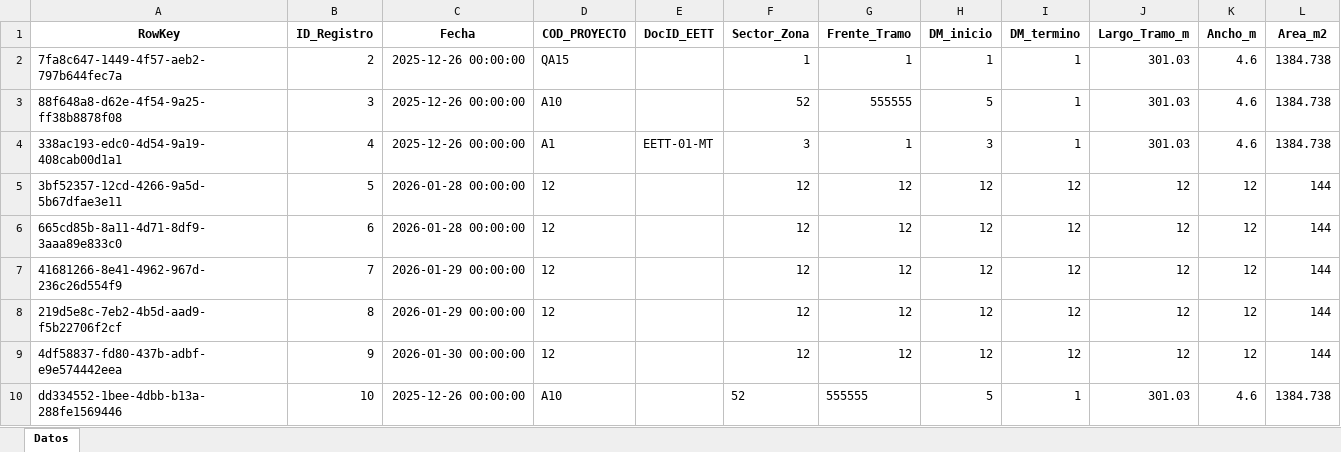
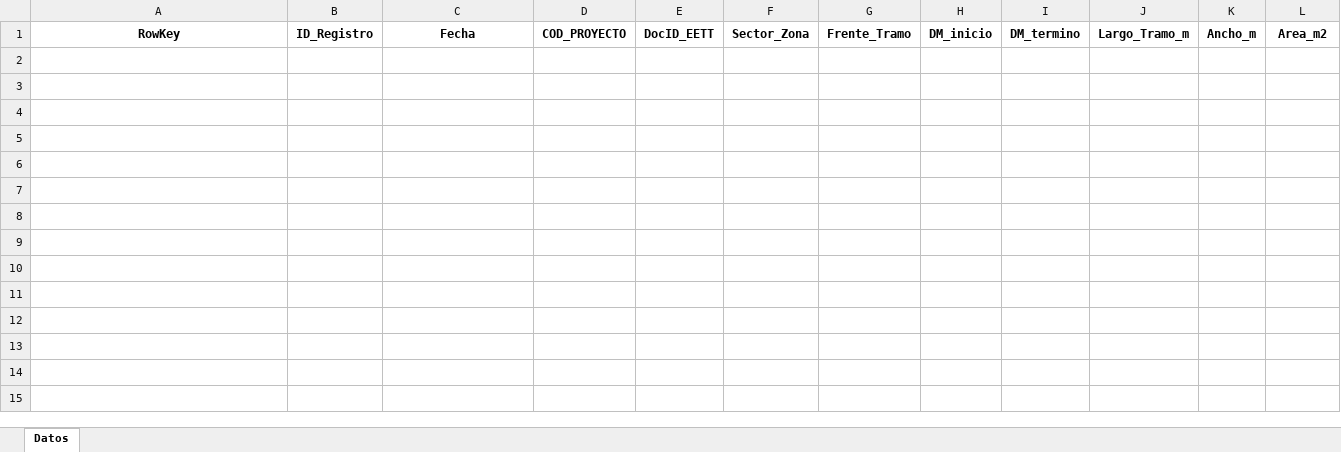
Before and after one commit to NoPosYo1/AAaa, an Excel workbook: qintegrity_control_pie_m2.xlsx, sheet Datos, drawn as a sheet; only a part is shown; values as stored, in another font and other column widths than the file's, no borders; rows hold the shown columns only; the diff names each change by its address in the sheet, - before the commit and + after, or states it on an @@ line.

```diff
--- a/qintegrity_control_pie_m2.xlsx (sheet Datos)
+++ b/qintegrity_control_pie_m2.xlsx (sheet Datos)
-row 2: 7fa8c647-1449-4f57-aeb2-797b644fec7a | 2 | 2025-12-26 00:00:00 | QA15 |  | 1 | 1 | 1 | 1 | 301.03 | 4.6 | 1384.738
-row 3: 88f648a8-d62e-4f54-9a25-ff38b8878f08 | 3 | 2025-12-26 00:00:00 | A10 |  | 52 | 555555 | 5 | 1 | 301.03 | 4.6 | 1384.738
-row 4: 338ac193-edc0-4d54-9a19-408cab00d1a1 | 4 | 2025-12-26 00:00:00 | A1 | EETT-01-MT | 3 | 1 | 3 | 1 | 301.03 | 4.6 | 1384.738
-row 5: 3bf52357-12cd-4266-9a5d-5b67dfae3e11 | 5 | 2026-01-28 00:00:00 | 12 |  | 12 | 12 | 12 | 12 | 12 | 12 | 144
-row 6: 665cd85b-8a11-4d71-8df9-3aaa89e833c0 | 6 | 2026-01-28 00:00:00 | 12 |  | 12 | 12 | 12 | 12 | 12 | 12 | 144
-row 7: 41681266-8e41-4962-967d-236c26d554f9 | 7 | 2026-01-29 00:00:00 | 12 |  | 12 | 12 | 12 | 12 | 12 | 12 | 144
-row 8: 219d5e8c-7eb2-4b5d-aad9-f5b22706f2cf | 8 | 2026-01-29 00:00:00 | 12 |  | 12 | 12 | 12 | 12 | 12 | 12 | 144
-row 9: 4df58837-fd80-437b-adbf-e9e574442eea | 9 | 2026-01-30 00:00:00 | 12 |  | 12 | 12 | 12 | 12 | 12 | 12 | 144
-row 10: dd334552-1bee-4dbb-b13a-288fe1569446 | 10 | 2025-12-26 00:00:00 | A10 |  | 52 | 555555 | 5 | 1 | 301.03 | 4.6 | 1384.738
```
Also changed, not shown: QI-DEN-PLT_FINAL_CORREGIDO_v12.xlsx, qintegrity_biblioteca.xlsx, 7 other files.
